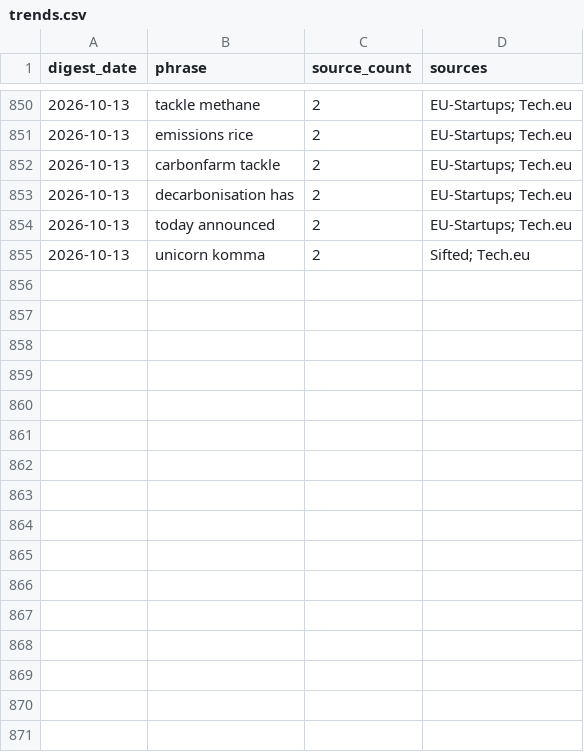
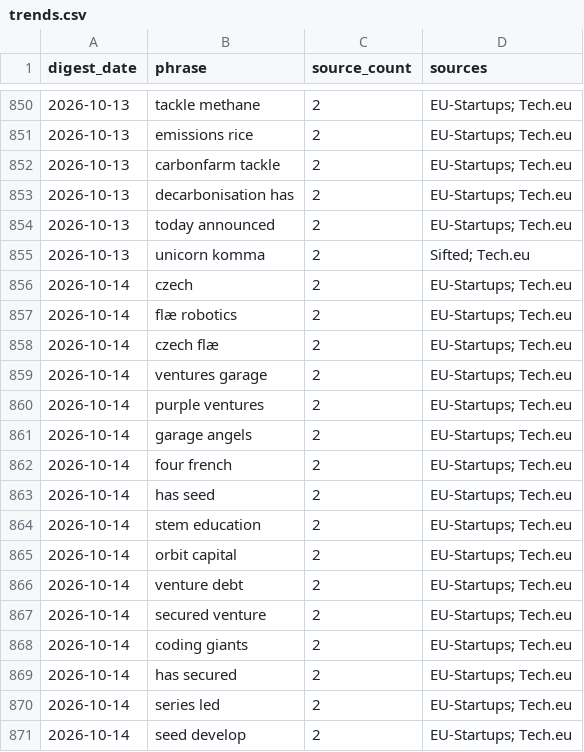
Before and after one commit to trpelka/trend-monitor, a CSV file: data/trends.csv, drawn as a sheet; only a part is shown, gaps mark what is left out.

```diff
--- a/data/trends.csv
+++ b/data/trends.csv
@@ -855 +855,17 @@ digest_date,phrase,source_count,sources
 2026-10-13,unicorn komma,2,Sifted; Tech.eu
+2026-10-14,czech,2,EU-Startups; Tech.eu
+2026-10-14,flæ robotics,2,EU-Startups; Tech.eu
+2026-10-14,czech flæ,2,EU-Startups; Tech.eu
+2026-10-14,ventures garage,2,EU-Startups; Tech.eu
+2026-10-14,purple ventures,2,EU-Startups; Tech.eu
+2026-10-14,garage angels,2,EU-Startups; Tech.eu
+2026-10-14,four french,2,EU-Startups; Tech.eu
+2026-10-14,has seed,2,EU-Startups; Tech.eu
+2026-10-14,stem education,2,EU-Startups; Tech.eu
+2026-10-14,orbit capital,2,EU-Startups; Tech.eu
+2026-10-14,venture debt,2,EU-Startups; Tech.eu
+2026-10-14,secured venture,2,EU-Startups; Tech.eu
+2026-10-14,coding giants,2,EU-Startups; Tech.eu
+2026-10-14,has secured,2,EU-Startups; Tech.eu
+2026-10-14,series led,2,EU-Startups; Tech.eu
+2026-10-14,seed develop,2,EU-Startups; Tech.eu
```
Also changed, not shown: data/articles.csv, 2 other files.
